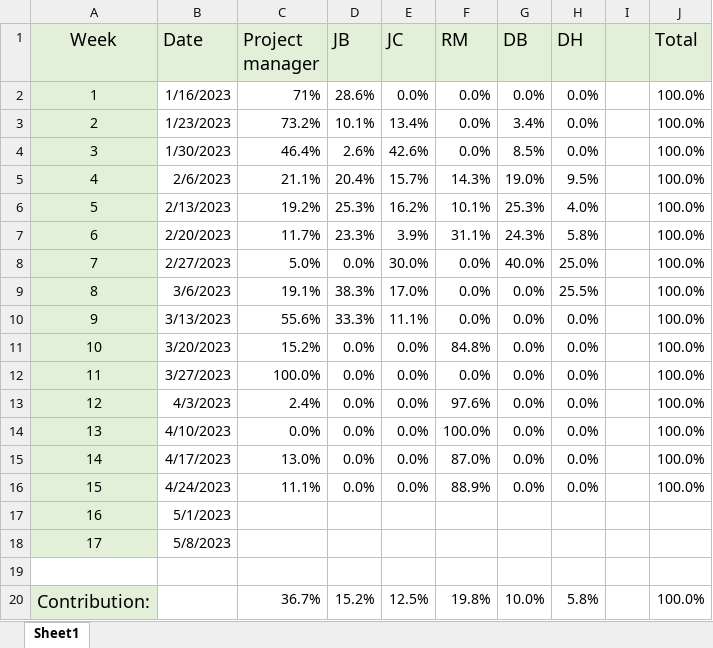
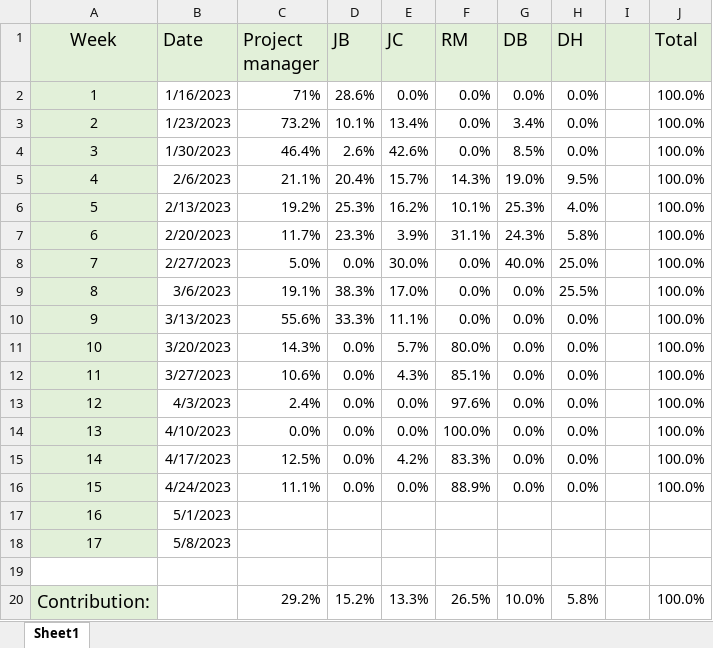
Before and after one commit to JBLACK2889/MENS-SHED-SOC09109, an Excel workbook: Documentation/Contribution.xlsx, sheet Sheet1, drawn as a sheet; values as stored, in another font and other column widths than the file's, no borders; charts and pictures not drawn; the diff names each change by its address in the sheet, - before the commit and + after, or states it on an @@ line.

Commit message:
contribution update

```diff
--- a/Documentation/Contribution.xlsx (sheet Sheet1)
+++ b/Documentation/Contribution.xlsx (sheet Sheet1)
-C11 (Project manager): 15.2%
+C11 (Project manager): 14.3%
-E11 (JC): 0.0%
+E11 (JC): 5.7%
-F11 (RM): 84.8%
+F11 (RM): 80.0%
-C12 (Project manager): 100.0%
+C12 (Project manager): 10.6%
-E12 (JC): 0.0%
+E12 (JC): 4.3%
-F12 (RM): 0.0%
+F12 (RM): 85.1%
-C15 (Project manager): 13.0%
+C15 (Project manager): 12.5%
-E15 (JC): 0.0%
+E15 (JC): 4.2%
-F15 (RM): 87.0%
+F15 (RM): 83.3%
-C20 (Project manager): 36.7%
+C20 (Project manager): 29.2%
-E20 (JC): 12.5%
+E20 (JC): 13.3%
-F20 (RM): 19.8%
+F20 (RM): 26.5%
```
Also changed, not shown: Documentation/daily-scrum-meeting.xlsx.
